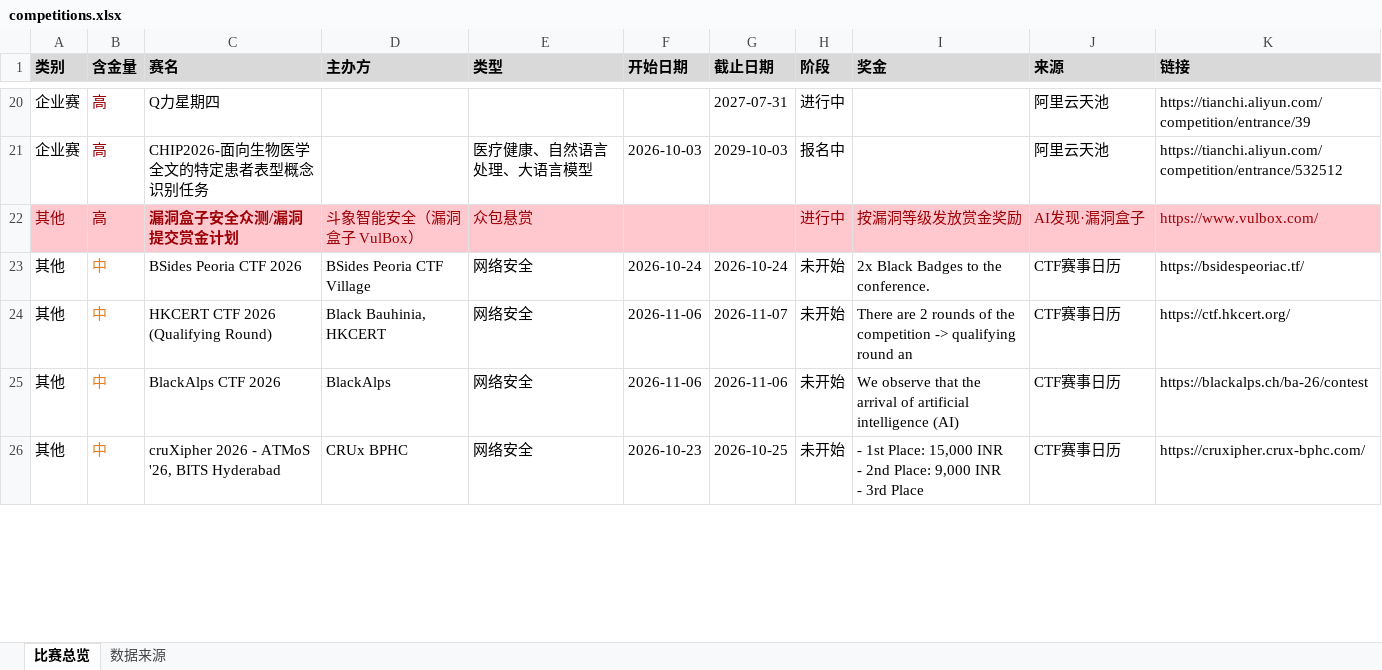
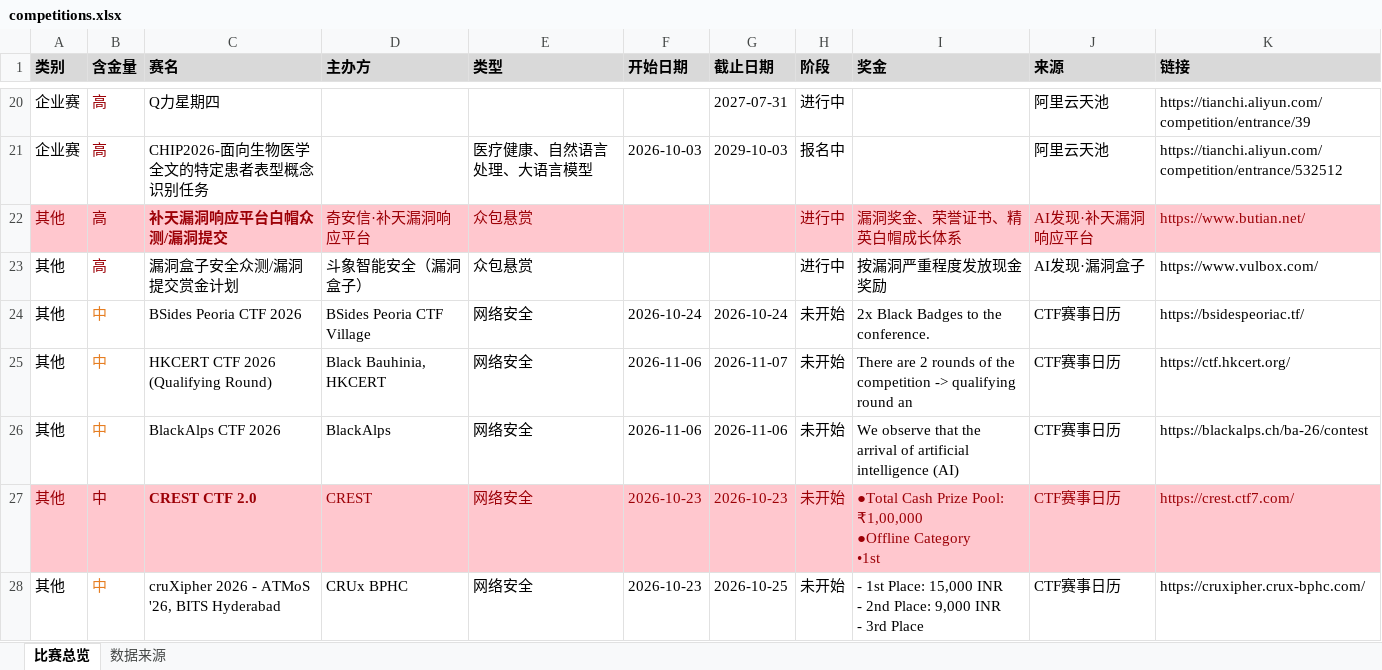
Before and after one commit to ArchaicRam/competition-radar, an Excel workbook: data/competitions.xlsx, sheet 比赛总览, drawn as a sheet; only a part is shown, gaps mark what is left out; values as stored, in another font and other column widths than the file's, no borders; addresses are those after the commit; ↵ is a line break in a cell; the diff covers the shown part only; the diff names each change by its address in the sheet, - before the commit and + after, or states it on an @@ line.

```diff
--- a/data/competitions.xlsx (sheet 比赛总览)
+++ b/data/competitions.xlsx (sheet 比赛总览)
+row 22: 其他 | 高 | 补天漏洞响应平台白帽众测/漏洞提交 | 奇安信·补天漏洞响应平台 | 众包悬赏 |  |  | 进行中 | 漏洞奖金、荣誉证书、精英白帽成长体系 | AI发现·补天漏洞响应平台 | https://www.butian.net/
-A23:K23 fill: #FFC7CE
+A23:K23 fill: none
-A23 text colour: #9C0006
+A23 text colour: black
-C23:E23 text colour: #9C0006
+C23:E23 text colour: black
-C23 bold: on
+C23 bold: off
-D23 (主办方): 斗象智能安全（漏洞盒子 VulBox）
+D23 (主办方): 斗象智能安全（漏洞盒子）
-H23:K23 text colour: #9C0006
+H23:K23 text colour: black
-I23 (奖金): 按漏洞等级发放赏金奖励
+I23 (奖金): 按漏洞严重程度发放现金奖励
+row 27: 其他 | 中 | CREST CTF 2.0 | CREST | 网络安全 | 2026-10-23 | 2026-10-23 | 未开始 | ●Total Cash Prize Pool: ₹1,00,000 ↵ ●Offline Category ↵ •1st | CTF赛事日历 | https://crest.ctf7.com/
```
Also changed, not shown: 1 added row, 2 removed rows and 12 edited cells elsewhere in this sheet, sheet 数据来源, 2 other files.
